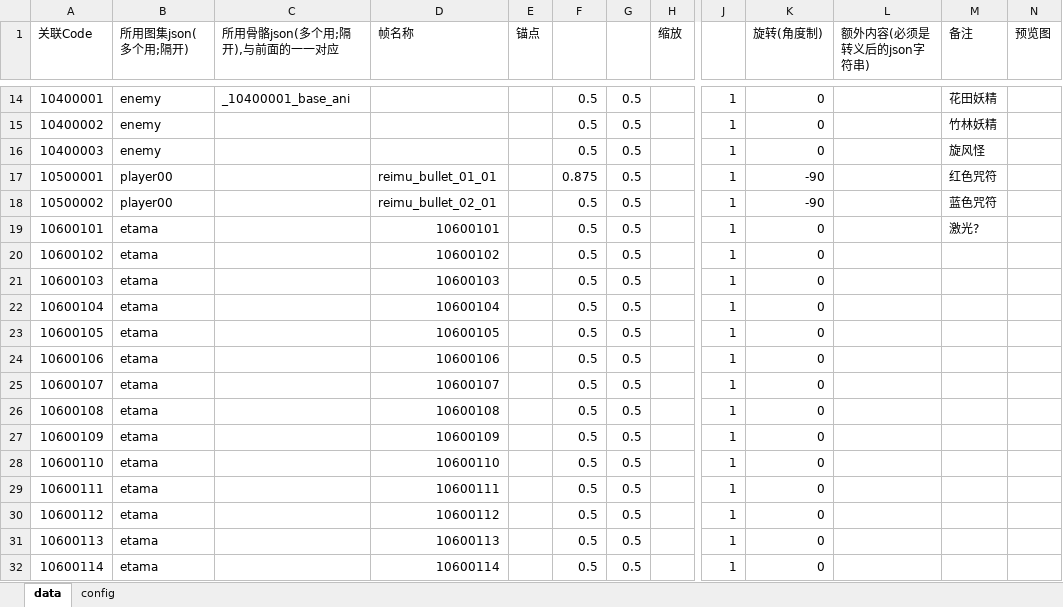
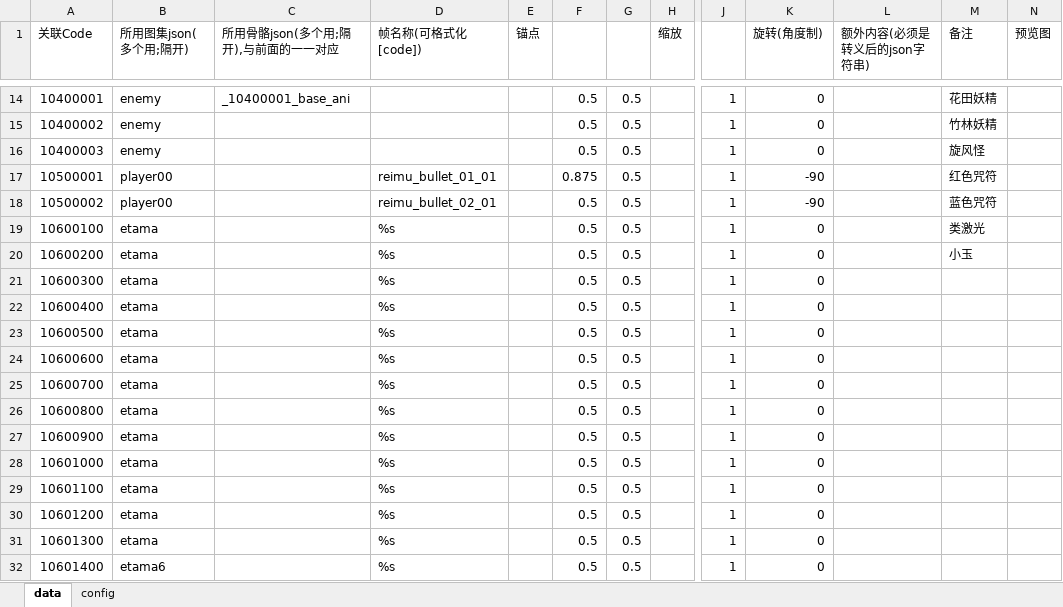
Before and after one commit to PenpenLi/thm, an Excel workbook: ResEditor/Design/Stage/G_Animations.xlsx, sheet data, drawn as a sheet; only a part is shown, gaps mark what is left out; values as stored, in another font and other column widths than the file's, no borders; the diff covers the shown part only; the diff names each change by its address in the sheet, - before the commit and + after, or states it on an @@ line.

```diff
--- a/ResEditor/Design/Stage/G_Animations.xlsx (sheet data)
+++ b/ResEditor/Design/Stage/G_Animations.xlsx (sheet data)
-D1: 帧名称
+D1: 帧名称(可格式化[code])
-A19 (关联Code): 10600101
+A19 (关联Code): 10600100
-D19 (帧名称(可格式化[code])): 10600101
+D19 (帧名称(可格式化[code])): %s
-M19 (备注): 激光?
+M19 (备注): 类激光
-A20 (关联Code): 10600102
+A20 (关联Code): 10600200
-D20 (帧名称(可格式化[code])): 10600102
+D20 (帧名称(可格式化[code])): %s
-M20 (备注): (empty)
+M20 (备注): 小玉
-A21 (关联Code): 10600103
+A21 (关联Code): 10600300
-D21 (帧名称(可格式化[code])): 10600103
+D21 (帧名称(可格式化[code])): %s
-A22 (关联Code): 10600104
+A22 (关联Code): 10600400
-D22 (帧名称(可格式化[code])): 10600104
+D22 (帧名称(可格式化[code])): %s
-A23 (关联Code): 10600105
+A23 (关联Code): 10600500
-D23 (帧名称(可格式化[code])): 10600105
+D23 (帧名称(可格式化[code])): %s
-A24 (关联Code): 10600106
+A24 (关联Code): 10600600
-D24 (帧名称(可格式化[code])): 10600106
+D24 (帧名称(可格式化[code])): %s
-A25 (关联Code): 10600107
+A25 (关联Code): 10600700
-D25 (帧名称(可格式化[code])): 10600107
+D25 (帧名称(可格式化[code])): %s
-A26 (关联Code): 10600108
+A26 (关联Code): 10600800
-D26 (帧名称(可格式化[code])): 10600108
+D26 (帧名称(可格式化[code])): %s
-A27 (关联Code): 10600109
+A27 (关联Code): 10600900
-D27 (帧名称(可格式化[code])): 10600109
+D27 (帧名称(可格式化[code])): %s
-A28 (关联Code): 10600110
+A28 (关联Code): 10601000
-D28 (帧名称(可格式化[code])): 10600110
+D28 (帧名称(可格式化[code])): %s
-A29 (关联Code): 10600111
+A29 (关联Code): 10601100
-D29 (帧名称(可格式化[code])): 10600111
+D29 (帧名称(可格式化[code])): %s
-A30 (关联Code): 10600112
+A30 (关联Code): 10601200
-D30 (帧名称(可格式化[code])): 10600112
+D30 (帧名称(可格式化[code])): %s
-A31 (关联Code): 10600113
+A31 (关联Code): 10601300
-D31 (帧名称(可格式化[code])): 10600113
+D31 (帧名称(可格式化[code])): %s
-A32 (关联Code): 10600114
+A32 (关联Code): 10601400
-B32 (所用图集json(多个用;隔开)): etama
+B32 (所用图集json(多个用;隔开)): etama6
-D32 (帧名称(可格式化[code])): 10600114
+D32 (帧名称(可格式化[code])): %s
```
Also changed, not shown: 10 removed rows and 24 edited cells elsewhere in this sheet, ResEditor/Design/Stage/G_EnemyBullet.xlsx, 21 other files.
